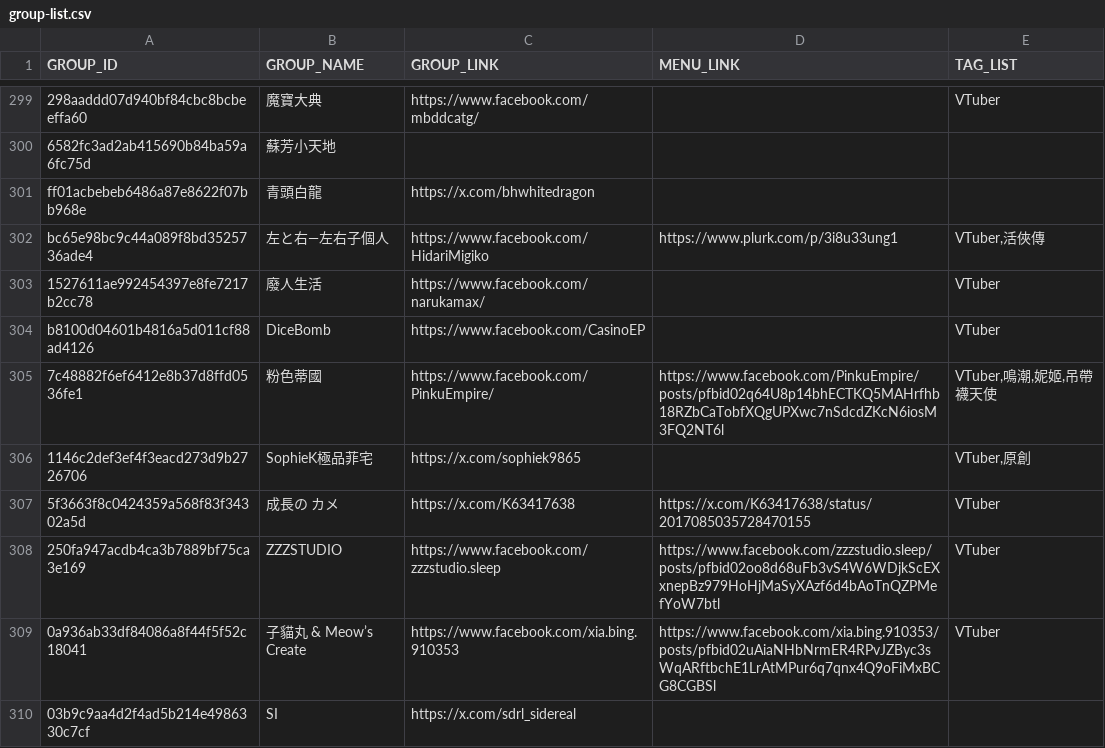
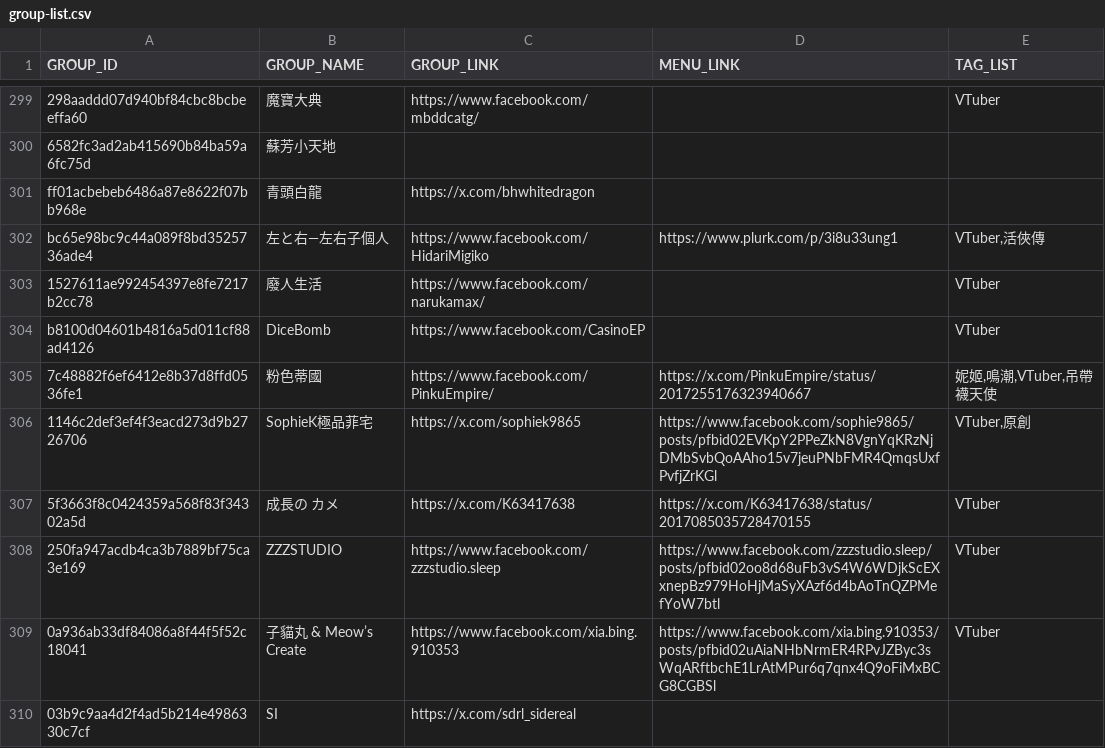
Before and after one commit to nh60211as/DoujinMapMarker, a CSV file: data/FF46/group-list.csv, drawn as a sheet; only a part is shown, gaps mark what is left out; the diff covers the shown part only.

Commit message:
feat: update group data

```diff
--- a/data/FF46/group-list.csv
+++ b/data/FF46/group-list.csv
@@ -304,4 +304,4 @@ bc65e98bc9c44a089f8bd3525736ade4,左と右―左右子個人,https://www.faceboo
 b8100d04601b4816a5d011cf88ad4126,DiceBomb,https://www.facebook.com/CasinoEP,,VTuber
-7c48882f6ef6412e8b37d8ffd0536fe1,粉色蒂國,https://www.facebook.com/PinkuEmpire/,https://www.facebook.com/PinkuEmpire/posts/pfbid02q64U8p14bhECTKQ5MAHrfhb18RZbCaTobfXQgUPXwc7nSdcdZKcN6iosM3FQ2NT6l,"VTuber,鳴潮,妮姬,吊帶襪天使"
-1146c2def3ef4f3eacd273d9b2726706,SophieK極品菲宅,https://x.com/sophiek9865,,"VTuber,原創"
+7c48882f6ef6412e8b37d8ffd0536fe1,粉色蒂國,https://www.facebook.com/PinkuEmpire/,https://x.com/PinkuEmpire/status/2017255176323940667,"妮姬,鳴潮,VTuber,吊帶襪天使"
+1146c2def3ef4f3eacd273d9b2726706,SophieK極品菲宅,https://x.com/sophiek9865,https://www.facebook.com/sophie9865/posts/pfbid02EVKpY2PPeZkN8VgnYqKRzNjDMbSvbQoAAho15v7jeuPNbFMR4QmqsUxfPvfjZrKGl,"VTuber,原創"
 5f3663f8c0424359a568f83f34302a5d,成長の カメ,https://x.com/K63417638,https://x.com/K63417638/status/2017085035728470155,VTuber
```
Also changed, not shown: 79 edited cells elsewhere in this file, 2 other files.
